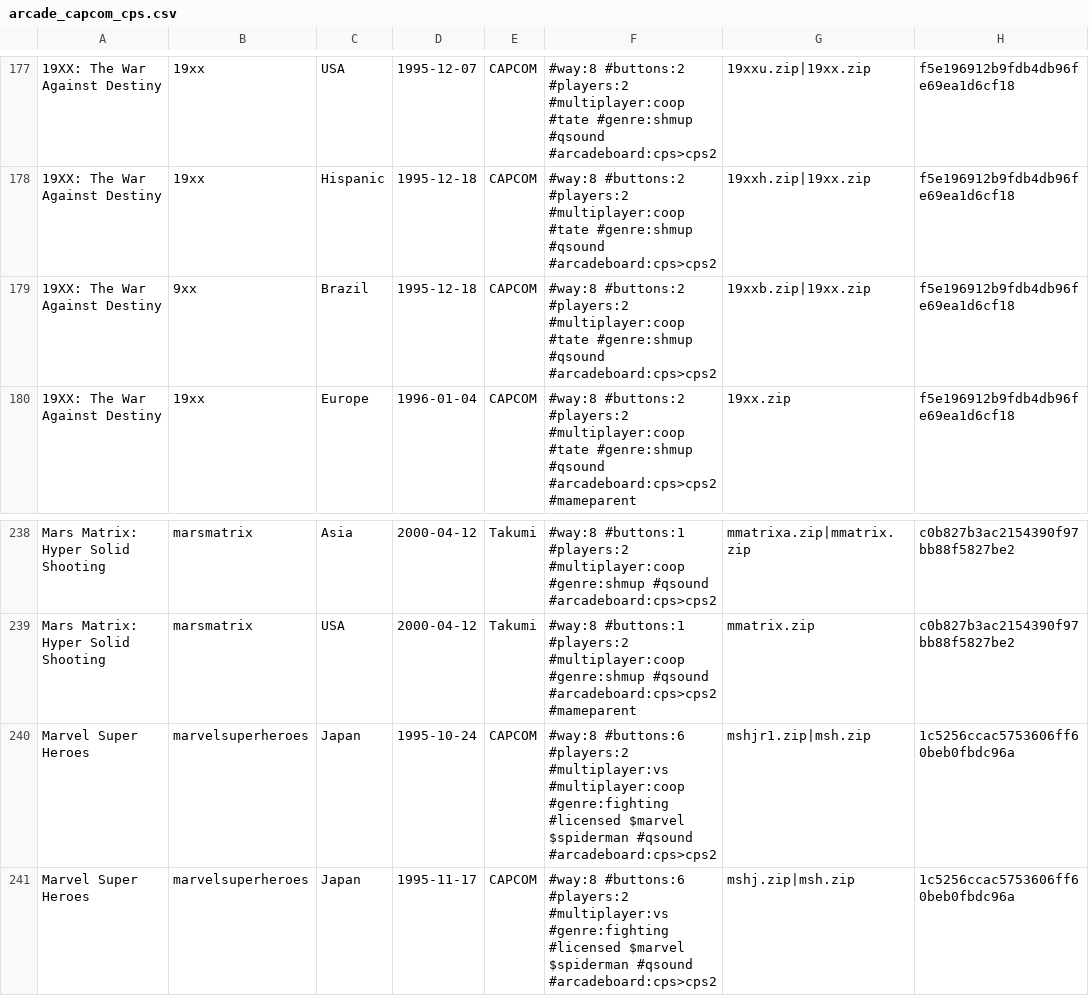
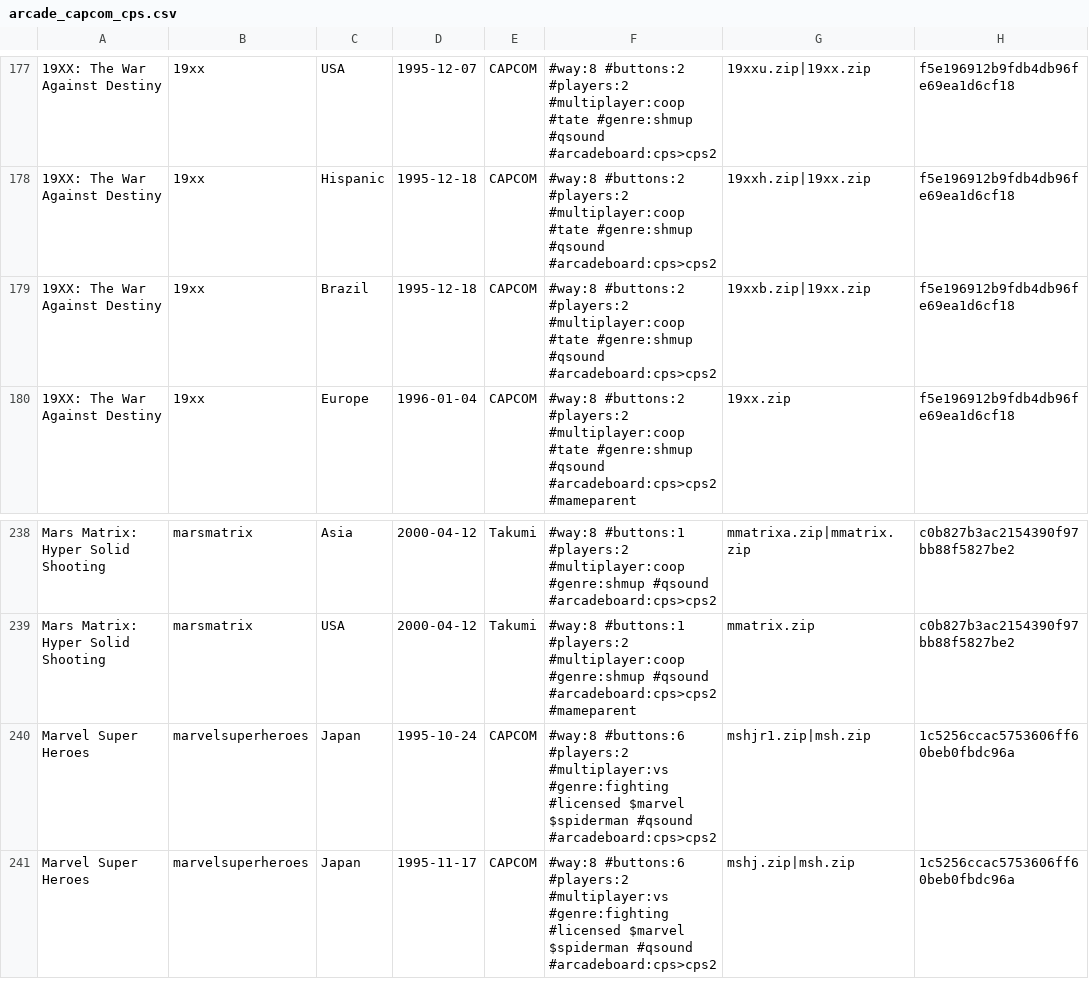
Before and after one commit to PigSaint/GameDataBase, a CSV file: arcade_capcom_cps.csv, drawn as a sheet; only a part is shown, gaps mark what is left out; the diff names each change by its address in the sheet, - before the commit and + after, or states it on an @@ line.

Commit message:
Update arcade_capcom_cps.csv
And even more fixes

```diff
--- a/arcade_capcom_cps.csv
+++ b/arcade_capcom_cps.csv
-B179: 9xx
+B179: 19xx
-F240: …#players:2 #multiplayer:vs #multiplayer:coop #genre:fighting #licensed…
+F240: …#players:2 #multiplayer:vs #genre:fighting #licensed…
```
